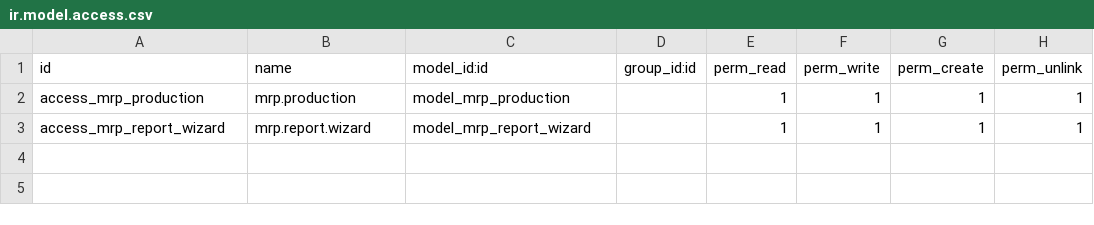
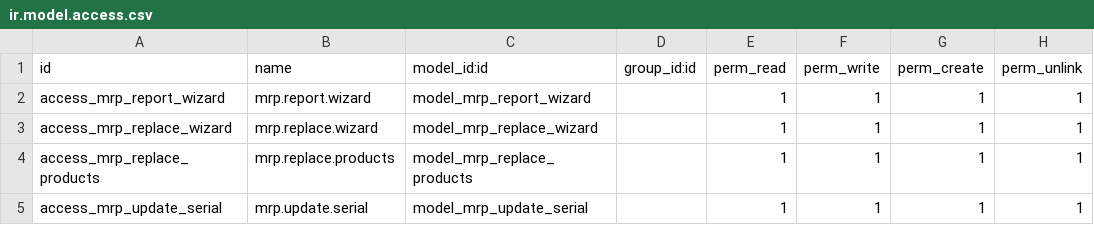
Before and after one commit to Jainish06/Odoo, a CSV file: bista_manufacturing/security/ir.model.access.csv, drawn as a sheet.

```diff
--- a/bista_manufacturing/security/ir.model.access.csv
+++ b/bista_manufacturing/security/ir.model.access.csv
@@ -1,3 +1,5 @@
 id,name,model_id:id,group_id:id,perm_read,perm_write,perm_create,perm_unlink
-access_mrp_production,mrp.production,model_mrp_production,,1,1,1,1
 access_mrp_report_wizard,mrp.report.wizard,model_mrp_report_wizard,,1,1,1,1
+access_mrp_replace_wizard,mrp.replace.wizard,model_mrp_replace_wizard,,1,1,1,1
+access_mrp_replace_products,mrp.replace.products,model_mrp_replace_products,,1,1,1,1
+access_mrp_update_serial,mrp.update.serial,model_mrp_update_serial,,1,1,1,1
```
Also changed, not shown: bista_lms/security/ir.model.access.csv, 13 other files.
